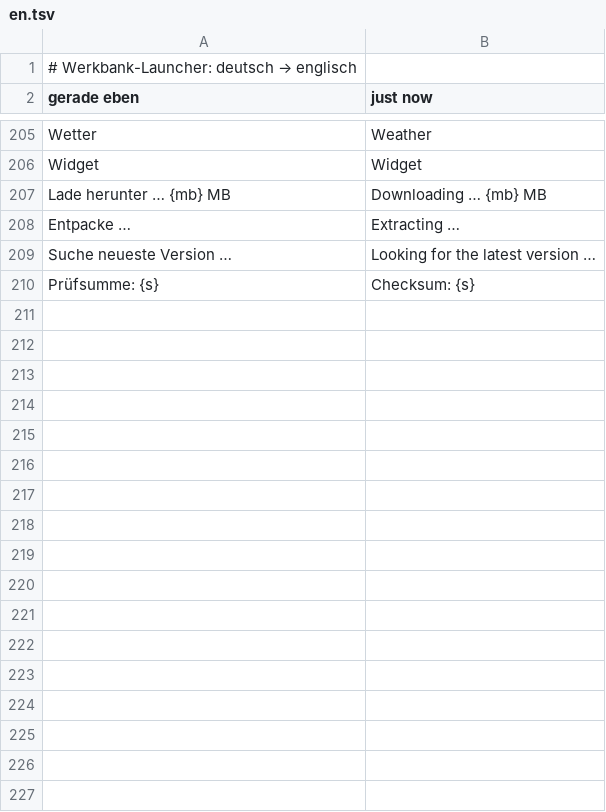
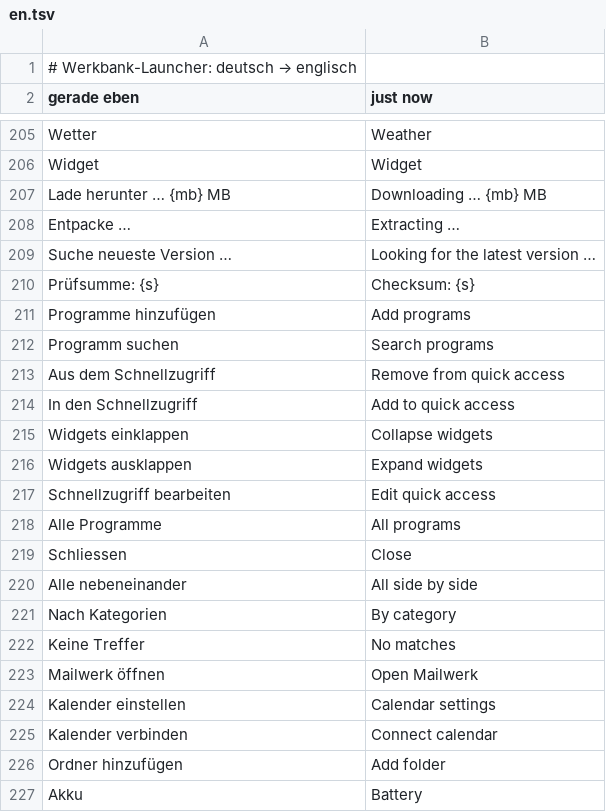
Before and after one commit to 0ldini/werkbank, a TSV file: launcher/src/en.tsv, drawn as a sheet; only a part is shown, gaps mark what is left out; the diff names each change by its address in the sheet, - before the commit and + after, or states it on an @@ line.

```diff
--- a/launcher/src/en.tsv
+++ b/launcher/src/en.tsv
+row 211: Programme hinzufügen | Add programs
+row 212: Programm suchen | Search programs
+row 213: Aus dem Schnellzugriff | Remove from quick access
+row 214: In den Schnellzugriff | Add to quick access
+row 215: Widgets einklappen | Collapse widgets
+row 216: Widgets ausklappen | Expand widgets
+row 217: Schnellzugriff bearbeiten | Edit quick access
+row 218: Alle Programme | All programs
+row 219: Schliessen | Close
+row 220: Alle nebeneinander | All side by side
+row 221: Nach Kategorien | By category
+row 222: Keine Treffer | No matches
+row 223: Mailwerk öffnen | Open Mailwerk
+row 224: Kalender einstellen | Calendar settings
+row 225: Kalender verbinden | Connect calendar
+row 226: Ordner hinzufügen | Add folder
+row 227: Akku | Battery
```
Also changed, not shown: 4 other files.
